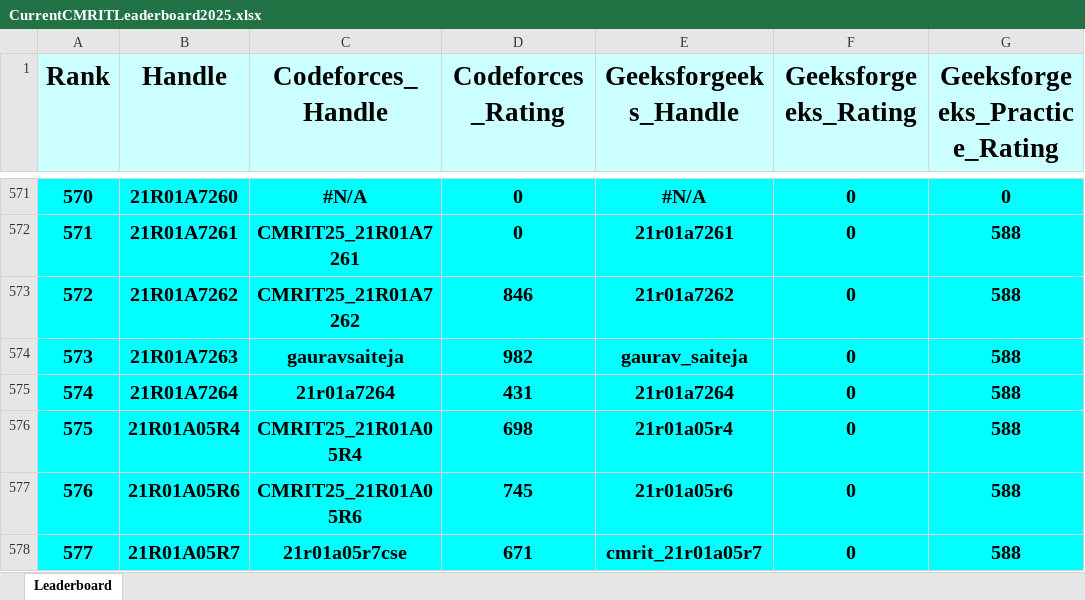
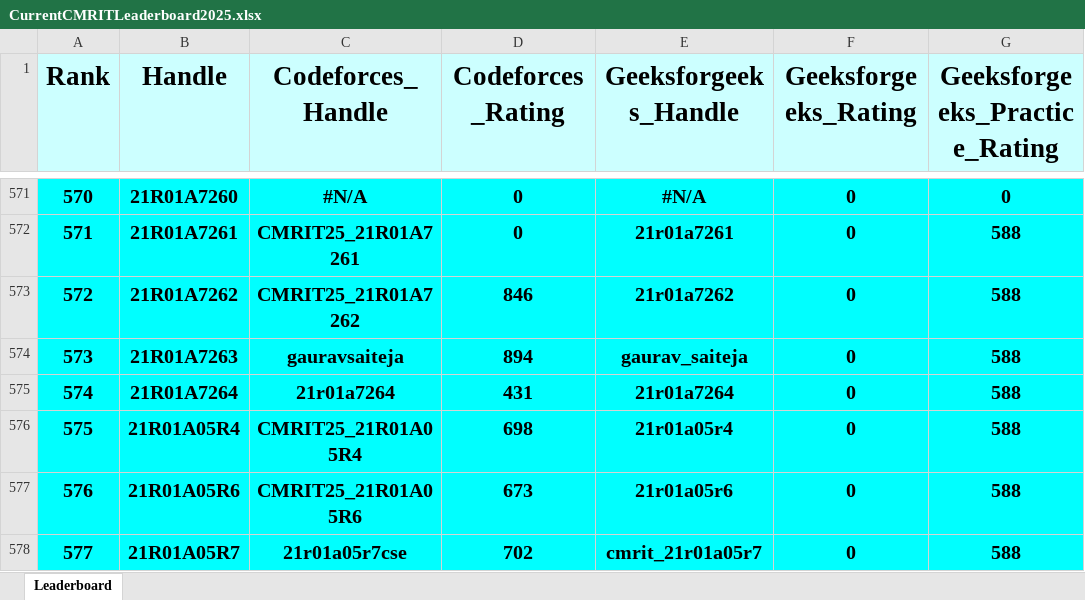
Before and after one commit to dog-broad/CMRIT2025Leaderboard, an Excel workbook: Leaderboards/CurrentCMRITLeaderboard2025.xlsx, sheet Leaderboard, drawn as a sheet; only a part is shown, gaps mark what is left out; values as stored, in another font and other column widths than the file's, no borders; the diff covers the shown part only; the diff names each change by its address in the sheet, - before the commit and + after, or states it on an @@ line.

```diff
--- a/Leaderboards/CurrentCMRITLeaderboard2025.xlsx (sheet Leaderboard)
+++ b/Leaderboards/CurrentCMRITLeaderboard2025.xlsx (sheet Leaderboard)
-D574 (Codeforces_Rating): 982
+D574 (Codeforces_Rating): 894
-D577 (Codeforces_Rating): 745
+D577 (Codeforces_Rating): 673
-D578 (Codeforces_Rating): 671
+D578 (Codeforces_Rating): 702
```
Also changed, not shown: 135 edited cells elsewhere in this sheet.
